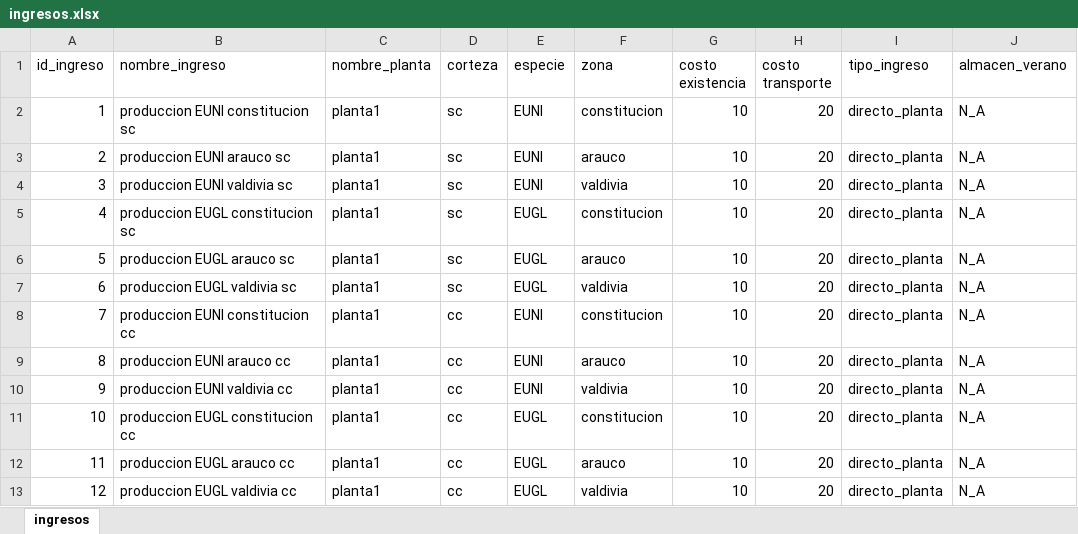
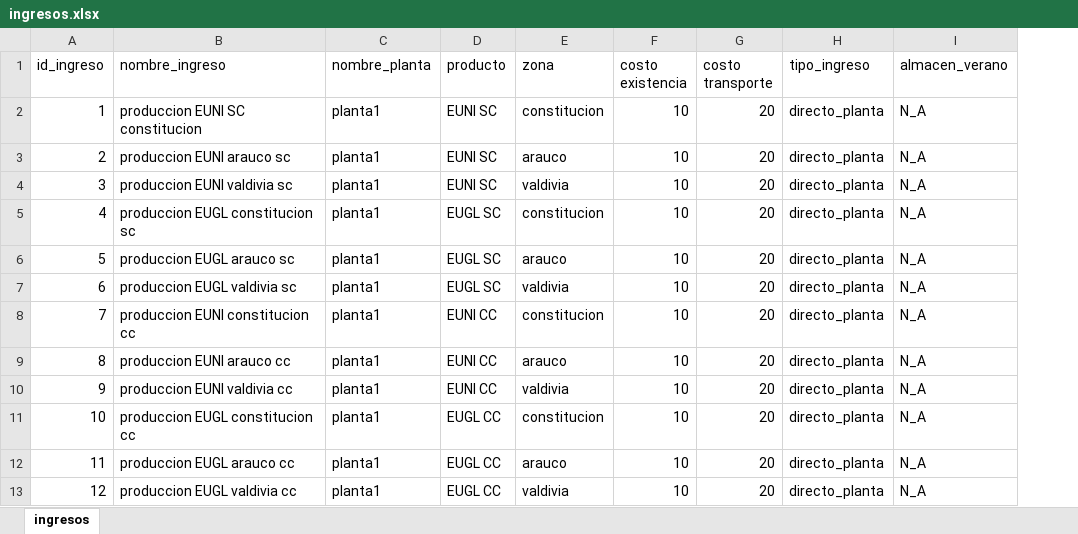
Before and after one commit to ptoledor/heu_opticliente, an Excel workbook: 02_data/ingresos.xlsx, sheet ingresos, drawn as a sheet; only a part is shown; values as stored, in another font and other column widths than the file's, no borders; removed rows and columns are numbered as before the commit, all else as after; the diff names each change by its address in the sheet, - before the commit and + after, or states it on an @@ line.

```diff
--- a/02_data/ingresos.xlsx (sheet ingresos)
+++ b/02_data/ingresos.xlsx (sheet ingresos)
-column D (corteza), rows 2-13: sc | sc | sc | sc | sc | sc | cc | cc | cc | cc | cc | cc
-column E (especie), rows 2-13: EUNI | EUNI | EUNI | EUGL | EUGL | EUGL | EUNI | EUNI | EUNI | EUGL | EUGL | EUGL
+column D (producto), rows 2-13: EUNI SC | EUNI SC | EUNI SC | EUGL SC | EUGL SC | EUGL SC | EUNI CC | EUNI CC | EUNI CC | EUGL CC | EUGL CC | EUGL CC
-B2 (nombre_ingreso): produccion EUNI constitucion sc
+B2 (nombre_ingreso): produccion EUNI SC constitucion
```
Also changed, not shown: 02_data/Almacenes.xlsx, 02_data/parametro_antiguedad.xlsx, 2 other files.
